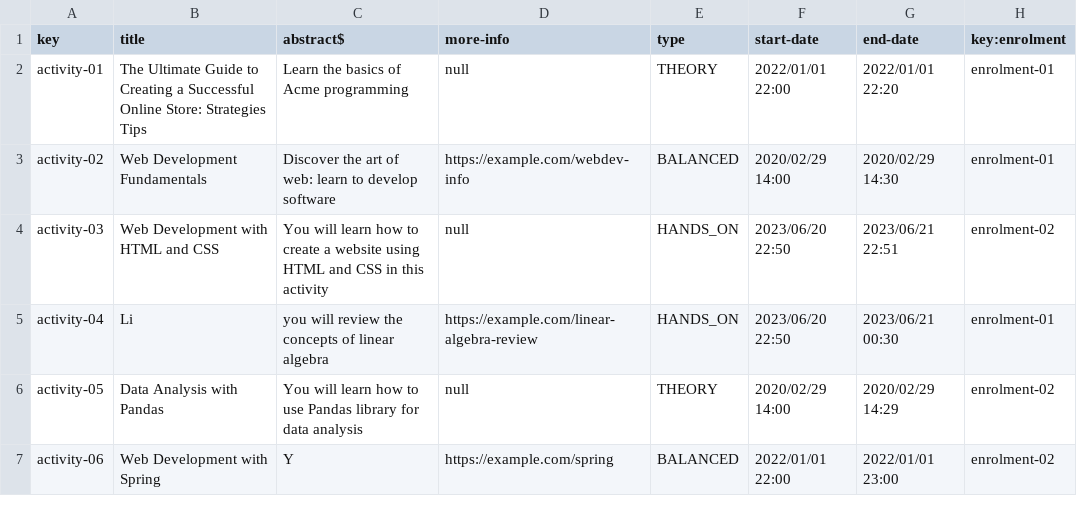
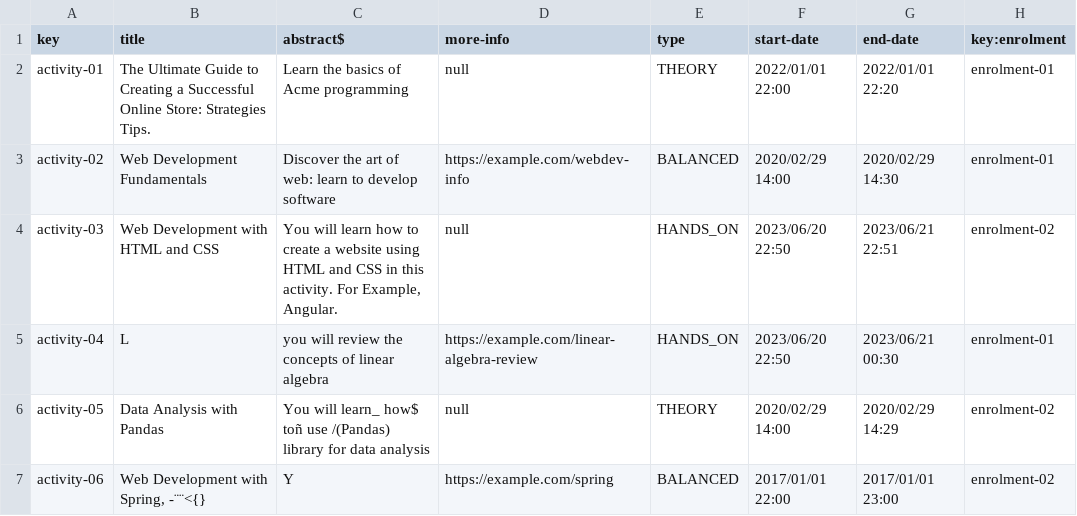
Before and after one commit to pgmarc/DP2-Project-C2.04.05, a CSV file: src/main/webapp/WEB-INF/resources/sample-data/activity.csv, drawn as a sheet.

```diff
--- a/src/main/webapp/WEB-INF/resources/sample-data/activity.csv
+++ b/src/main/webapp/WEB-INF/resources/sample-data/activity.csv
@@ -1,7 +1,7 @@
 key,title,abstract$,more-info,type,start-date,end-date,key:enrolment
-activity-01,The Ultimate Guide to Creating a Successful Online Store: Strategies Tips,Learn the basics of Acme programming,null,THEORY,2022/01/01 22:00,2022/01/01 22:20,enrolment-01
+activity-01,The Ultimate Guide to Creating a Successful Online Store:  Strategies Tips.,Learn the basics of Acme programming,null,THEORY,2022/01/01 22:00,2022/01/01 22:20,enrolment-01
 activity-02,Web Development Fundamentals,Discover the art of web: learn to develop software,https://example.com/webdev-info,BALANCED,2020/02/29 14:00,2020/02/29 14:30,enrolment-01
-activity-03,Web Development with HTML and CSS,You will learn how to create a website using HTML and CSS in this activity,null,HANDS_ON,2023/06/20 22:50,2023/06/21 22:51,enrolment-02
-activity-04,Li,you will review the concepts of linear algebra,https://example.com/linear-algebra-review,HANDS_ON,2023/06/20 22:50,2023/06/21 00:30,enrolment-01
-activity-05,Data Analysis with Pandas,You will learn how to use Pandas library for data analysis,null,THEORY,2020/02/29 14:00,2020/02/29 14:29,enrolment-02
-activity-06,Web Development with Spring,Y,https://example.com/spring,BALANCED,2022/01/01 22:00,2022/01/01 23:00,enrolment-02
+activity-03,Web Development with HTML and CSS,"You will learn how to create a website using HTML and CSS in this activity. For Example, Angular.",null,HANDS_ON,2023/06/20 22:50,2023/06/21 22:51,enrolment-02
+activity-04,L,you will review the concepts of linear algebra,https://example.com/linear-algebra-review,HANDS_ON,2023/06/20 22:50,2023/06/21 00:30,enrolment-01
+activity-05,Data Analysis with Pandas,You will learn_ how$ toñ use /(Pandas) library for data analysis,null,THEORY,2020/02/29 14:00,2020/02/29 14:29,enrolment-02
+activity-06,"Web Development with Spring, -¨¨<{}",Y,https://example.com/spring,BALANCED,2017/01/01 22:00,2017/01/01 23:00,enrolment-02
```
Also changed, not shown: src/main/webapp/WEB-INF/resources/sample-data/bulletin.csv, src/main/webapp/WEB-INF/resources/sample-data/enrolment.csv, 5 other files.
